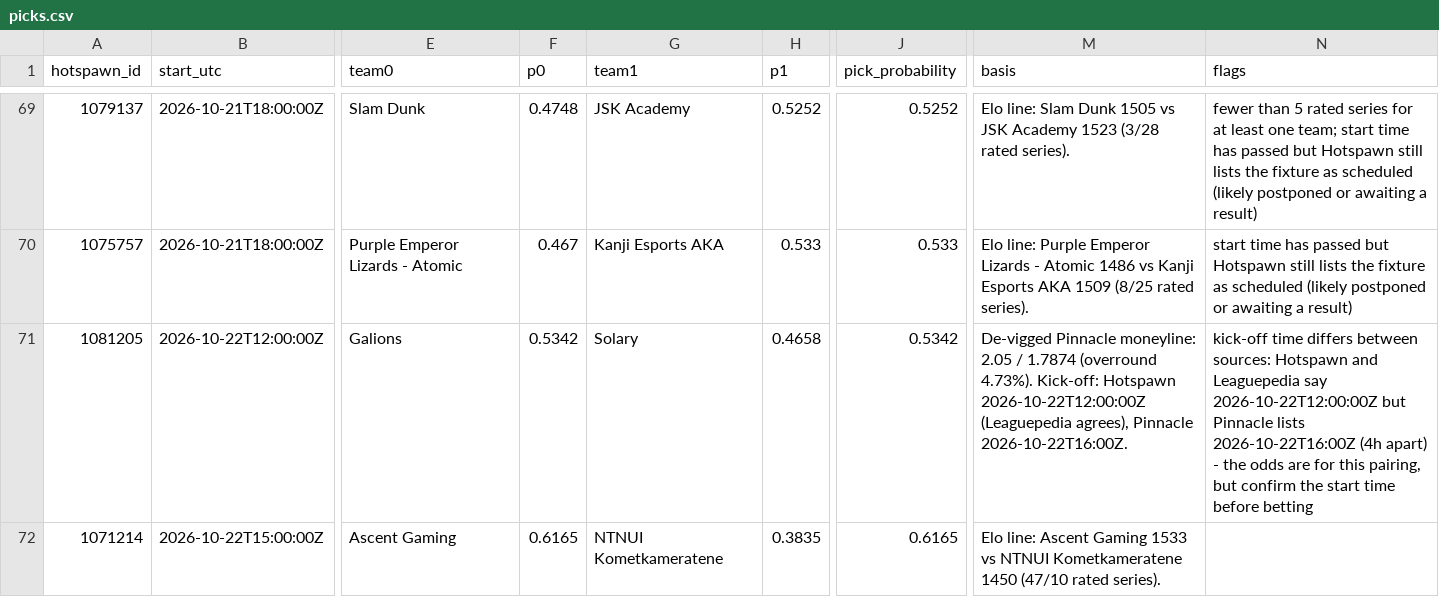
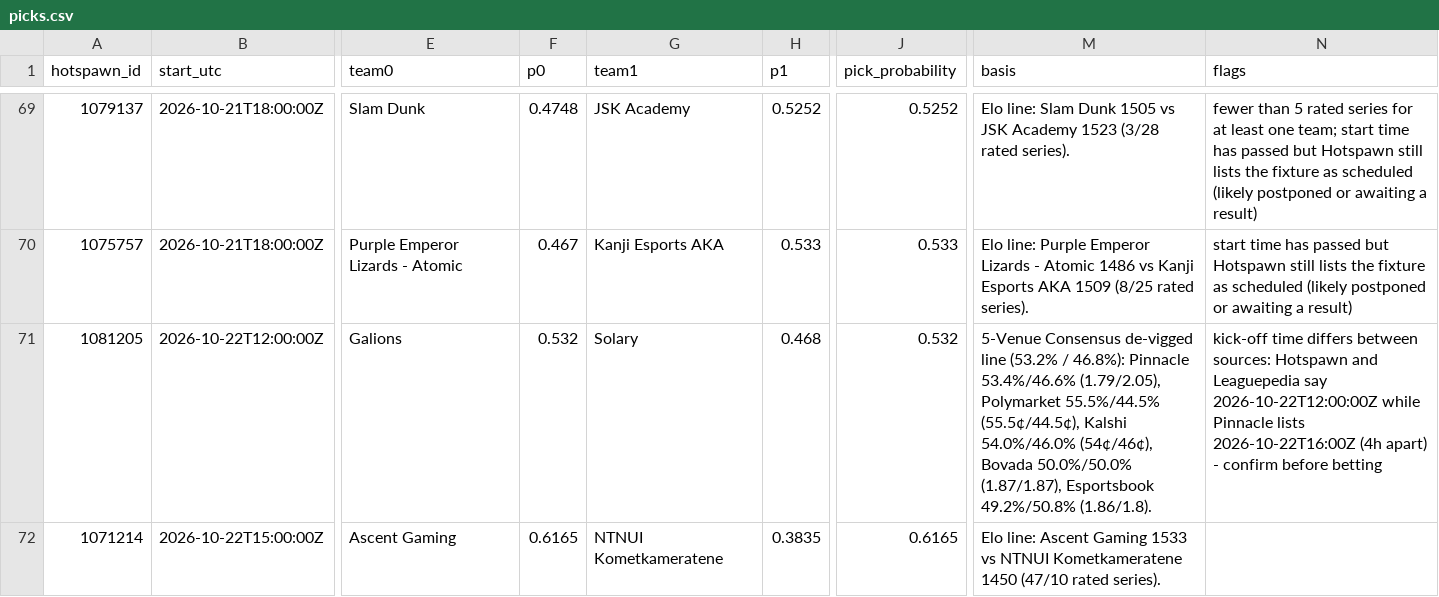
Before and after one commit to karagemop466-tech/LOLHOTSPAWN1, a CSV file: data/picks.csv, drawn as a sheet; only a part is shown, gaps mark what is left out; the diff covers the shown part only; the diff names each change by its address in the sheet, - before the commit and + after, or states it on an @@ line.

Commit message:
feat(tools): add 5-venue consensus (Kalshi + Bovada + Polymarket + Pinnacle), dqteams quarantine & backtest SVG fix
Co-authored-by: arena-agent <297053741+arena-agent@users.noreply.github.com>

```diff
--- a/data/picks.csv
+++ b/data/picks.csv
-F71 (p0): 0.5342
+F71 (p0): 0.532
-H71 (p1): 0.4658
+H71 (p1): 0.468
-J71 (pick_probability): 0.5342
+J71 (pick_probability): 0.532
-M71 (basis): De-vigged Pinnacle moneyline: 2.05 / 1.7874 (overround 4.73%). Kick-off: Hotspawn 2026-10-22T12:00:00Z (Leaguepedia agrees), Pinnacle 2026-10-22T16:00Z.
+M71 (basis): 5-Venue Consensus de-vigged line (53.2% / 46.8%): Pinnacle 53.4%/46.6% (1.79/2.05), Polymarket 55.5%/44.5% (55.5¢/44.5¢), Kalshi 54.0%/46.0% (54¢/46¢), Bovada 50.0%/50.0% (1.87/1.87), Esportsbook 49.2%/50.8% (1.86/1.8).
-N71 (flags): …say 2026-10-22T12:00:00Z but Pinnacle lists 2026-10-22T16:00Z (4h apart) - the odds are for this pairing, but confirm the start time before betting
+N71 (flags): …say 2026-10-22T12:00:00Z while Pinnacle lists 2026-10-22T16:00Z (4h apart) - confirm before betting
```
Also changed, not shown: 83 edited cells elsewhere in this file, 28 other files.
